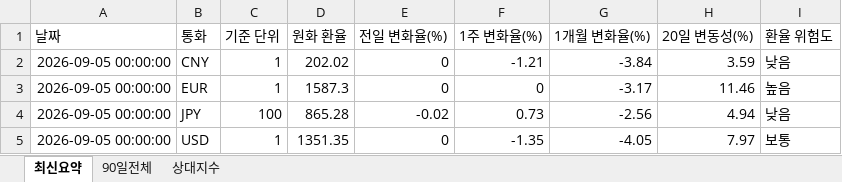
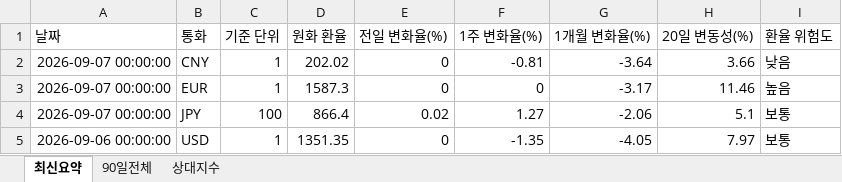
Before and after one commit to wnsdnjs867-svg/4-, an Excel workbook: trade_fx_dashboard.xlsx, sheet 최신요약, drawn as a sheet; values as stored, in another font and other column widths than the file's, no borders; the diff names each change by its address in the sheet, - before the commit and + after, or states it on an @@ line.

```diff
--- a/trade_fx_dashboard.xlsx (sheet 최신요약)
+++ b/trade_fx_dashboard.xlsx (sheet 최신요약)
-A2:A4 (날짜): 2026-09-05 00:00:00
+A2:A4 (날짜): 2026-09-07 00:00:00
-F2 (1주 변화율(%)): -1.21
+F2 (1주 변화율(%)): -0.81
-G2 (1개월 변화율(%)): -3.84
+G2 (1개월 변화율(%)): -3.64
-H2 (20일 변동성(%)): 3.59
+H2 (20일 변동성(%)): 3.66
-D4 (원화 환율): 865.28
+D4 (원화 환율): 866.4
-E4 (전일 변화율(%)): -0.02
+E4 (전일 변화율(%)): 0.02
-F4 (1주 변화율(%)): 0.73
+F4 (1주 변화율(%)): 1.27
-G4 (1개월 변화율(%)): -2.56
+G4 (1개월 변화율(%)): -2.06
-H4 (20일 변동성(%)): 4.94
+H4 (20일 변동성(%)): 5.1
-I4 (환율 위험도): 낮음
+I4 (환율 위험도): 보통
-A5 (날짜): 2026-09-05 00:00:00
+A5 (날짜): 2026-09-06 00:00:00
```
Also changed, not shown: sheet 상대지수, sheet 90일전체, 1 other file.
